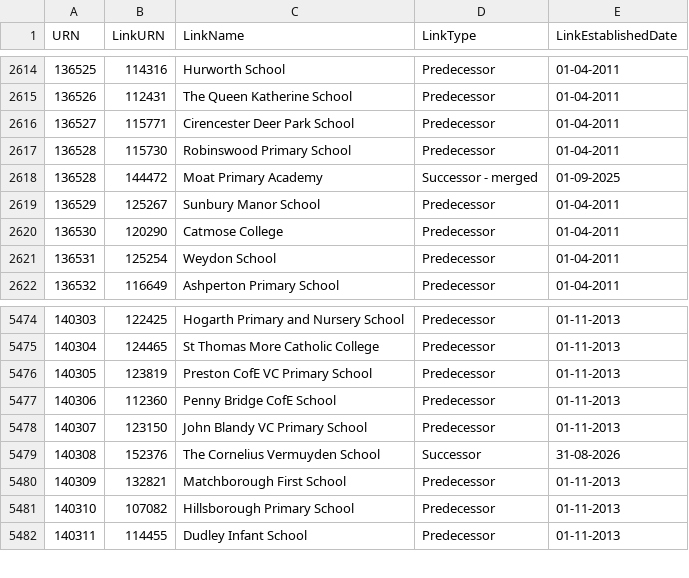
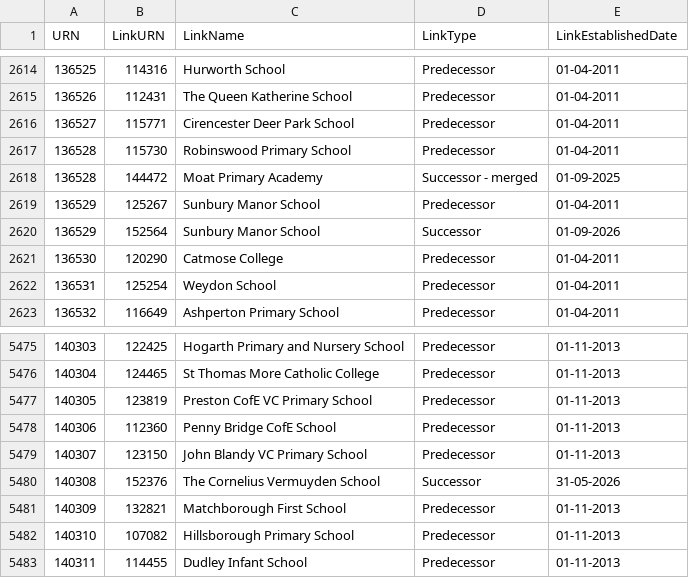
Before and after one commit to RogerHowellDfE/gias-data, a CSV file: data/links_edubaseallstatefunded.csv, drawn as a sheet; only a part is shown, gaps mark what is left out.

```diff
--- a/data/links_edubaseallstatefunded.csv
+++ b/data/links_edubaseallstatefunded.csv
@@ -2619,2 +2619,3 @@
 136529,125267,"Sunbury Manor School","Predecessor","01-04-2011"
+136529,152564,"Sunbury Manor School","Successor","01-09-2026"
 136530,120290,"Catmose College","Predecessor","01-04-2011"
@@ -5478,3 +5479,3 @@
 140307,123150,"John Blandy VC Primary School","Predecessor","01-11-2013"
-140308,152376,"The Cornelius Vermuyden School","Successor","31-08-2026"
+140308,152376,"The Cornelius Vermuyden School","Successor","31-05-2026"
 140309,132821,"Matchborough First School","Predecessor","01-11-2013"
```
Also changed, not shown: 2 other files.
